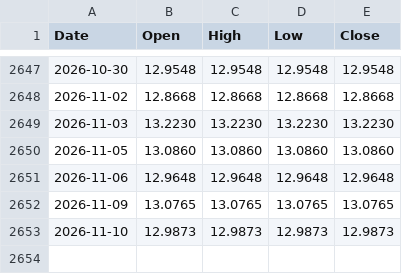
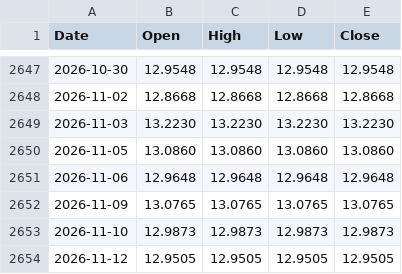
Before and after one commit to Coinimain/kenyanmmf, a CSV file: kenya-10y-bond-history.csv, drawn as a sheet; only a part is shown, gaps mark what is left out; the diff names each change by its address in the sheet, - before the commit and + after, or states it on an @@ line.

```diff
--- a/kenya-10y-bond-history.csv
+++ b/kenya-10y-bond-history.csv
+row 2654: 2026-11-12 | 12.9505 | 12.9505 | 12.9505 | 12.9505
```
Also changed, not shown: kenya-bonds-data.csv, special-funds-data.csv, 1 other file.
